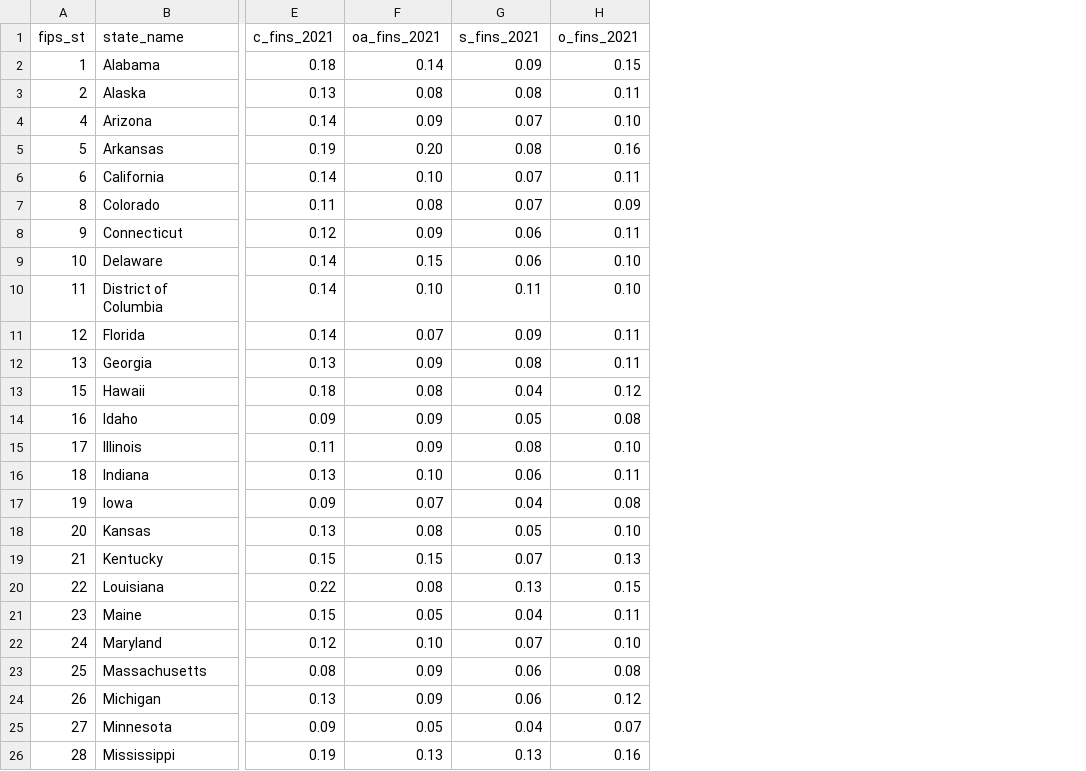
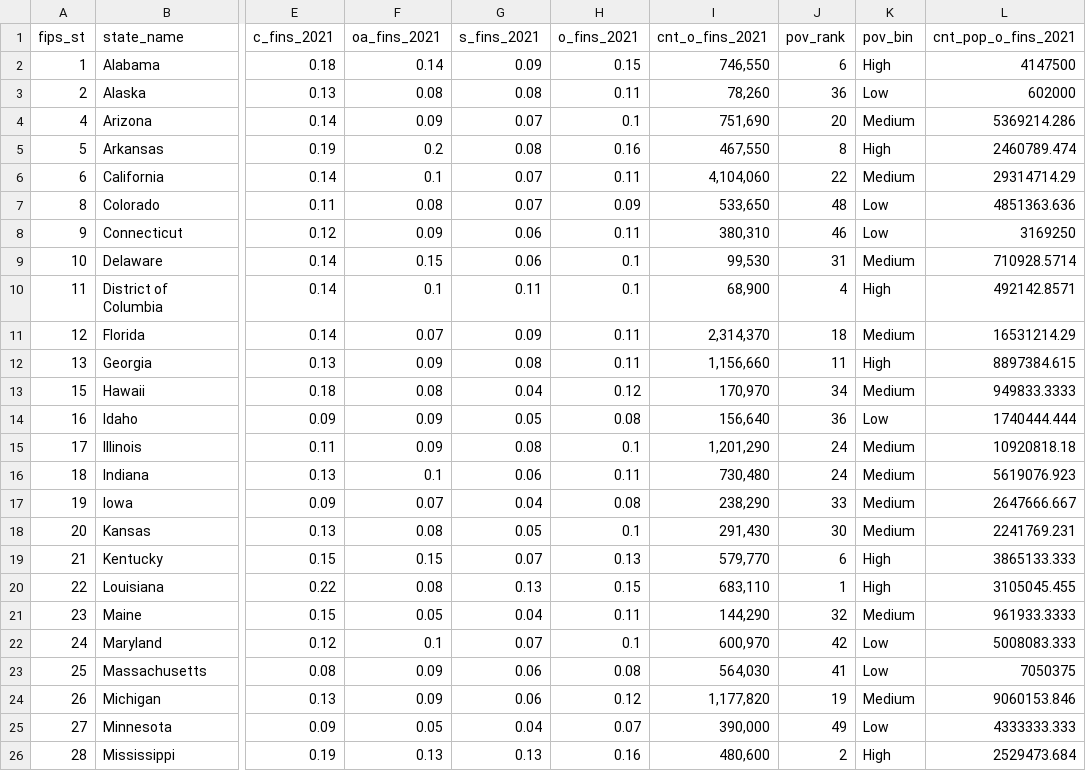
Before and after one commit to Naik-Khyati/608, a CSV file: story6/input/story6_data.csv, drawn as a sheet; only a part is shown, gaps mark what is left out; the diff covers the shown part only; the diff names each change by its address in the sheet, - before the commit and + after, or states it on an @@ line.

Commit message:
story6

```diff
--- a/story6/input/story6_data.csv
+++ b/story6/input/story6_data.csv
+column I (cnt_o_fins_2021), rows 2-26: 746,550 | 78,260 | 751,690 | 467,550 | 4,104,060 | 533,650 | 380,310 | 99,530 | 68,900 | 2,314,370 | 1,156,660 | 170,970 | 156,640 | 1,201,290 | 730,480 | 238,290 | 291,430 | 579,770 | 683,110 | 144,290 | 600,970 | 564,030 | 1,177,820 | 390,000 | 480,600
+column J (pov_rank), rows 2-26: 6 | 36 | 20 | 8 | 22 | 48 | 46 | 31 | 4 | 18 | 11 | 34 | 36 | 24 | 24 | 33 | 30 | 6 | 1 | 32 | 42 | 41 | 19 | 49 | 2
+column K (pov_bin), rows 2-26: High | Low | Medium | High | Medium | Low | Low | Medium | High | Medium | High | Medium | Low | Medium | Medium | Medium | Medium | High | High | Medium | Low | Low | Medium | Low | High
+column L (cnt_pop_o_fins_2021), rows 2-26: 4147500 | 602000 | 5369214.286 | 2460789.474 | 29314714.29 | 4851363.636 | 3169250 | 710928.5714 | 492142.8571 | 16531214.29 | 8897384.615 | 949833.3333 | 1740444.444 | 10920818.18 | 5619076.923 | 2647666.667 | 2241769.231 | 3865133.333 | 3105045.455 | 961933.3333 | 5008083.333 | 7050375 | 9060153.846 | 4333333.333 | 2529473.684
-H4 (o_fins_2021): 0.10
+H4 (o_fins_2021): 0.1
-F5 (oa_fins_2021): 0.20
+F5 (oa_fins_2021): 0.2
-F6 (oa_fins_2021): 0.10
+F6 (oa_fins_2021): 0.1
-H9:H10 (o_fins_2021): 0.10
+H9:H10 (o_fins_2021): 0.1
-F10 (oa_fins_2021): 0.10
+F10 (oa_fins_2021): 0.1
-H15 (o_fins_2021): 0.10
+H15 (o_fins_2021): 0.1
-F16 (oa_fins_2021): 0.10
+F16 (oa_fins_2021): 0.1
-H18 (o_fins_2021): 0.10
+H18 (o_fins_2021): 0.1
-F22 (oa_fins_2021): 0.10
+F22 (oa_fins_2021): 0.1
-H22 (o_fins_2021): 0.10
+H22 (o_fins_2021): 0.1
```
Also changed, not shown: 8 edited cells elsewhere in this file.
